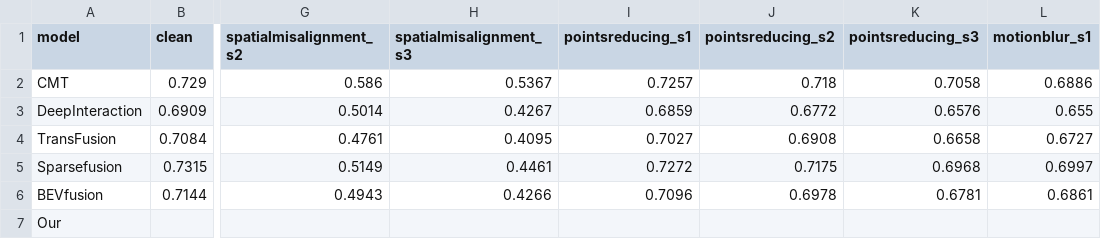
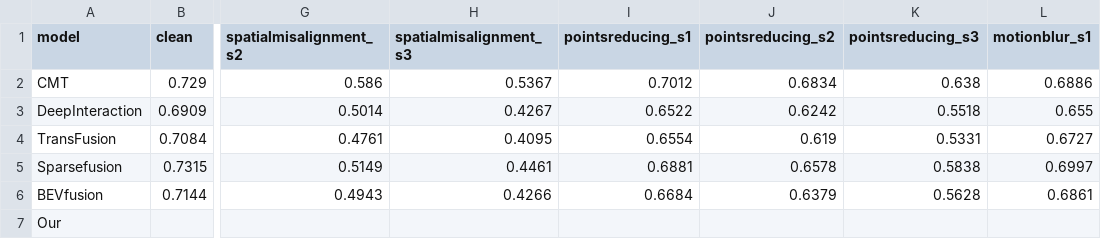
Before and after one commit to ika-rwth-aachen/MultiCorrupt, a CSV file: evaluation/evaluations_nds.csv, drawn as a sheet; only a part is shown, gaps mark what is left out; the diff names each change by its address in the sheet, - before the commit and + after, or states it on an @@ line.

Commit message:
update evaluation

```diff
--- a/evaluation/evaluations_nds.csv
+++ b/evaluation/evaluations_nds.csv
-I2 (pointsreducing_s1): 0.7257
+I2 (pointsreducing_s1): 0.7012
-J2 (pointsreducing_s2): 0.718
+J2 (pointsreducing_s2): 0.6834
-K2 (pointsreducing_s3): 0.7058
+K2 (pointsreducing_s3): 0.638
-I3 (pointsreducing_s1): 0.6859
+I3 (pointsreducing_s1): 0.6522
-J3 (pointsreducing_s2): 0.6772
+J3 (pointsreducing_s2): 0.6242
-K3 (pointsreducing_s3): 0.6576
+K3 (pointsreducing_s3): 0.5518
-I4 (pointsreducing_s1): 0.7027
+I4 (pointsreducing_s1): 0.6554
-J4 (pointsreducing_s2): 0.6908
+J4 (pointsreducing_s2): 0.619
-K4 (pointsreducing_s3): 0.6658
+K4 (pointsreducing_s3): 0.5331
-I5 (pointsreducing_s1): 0.7272
+I5 (pointsreducing_s1): 0.6881
-J5 (pointsreducing_s2): 0.7175
+J5 (pointsreducing_s2): 0.6578
-K5 (pointsreducing_s3): 0.6968
+K5 (pointsreducing_s3): 0.5838
-I6 (pointsreducing_s1): 0.7096
+I6 (pointsreducing_s1): 0.6684
-J6 (pointsreducing_s2): 0.6978
+J6 (pointsreducing_s2): 0.6379
-K6 (pointsreducing_s3): 0.6781
+K6 (pointsreducing_s3): 0.5628
```
